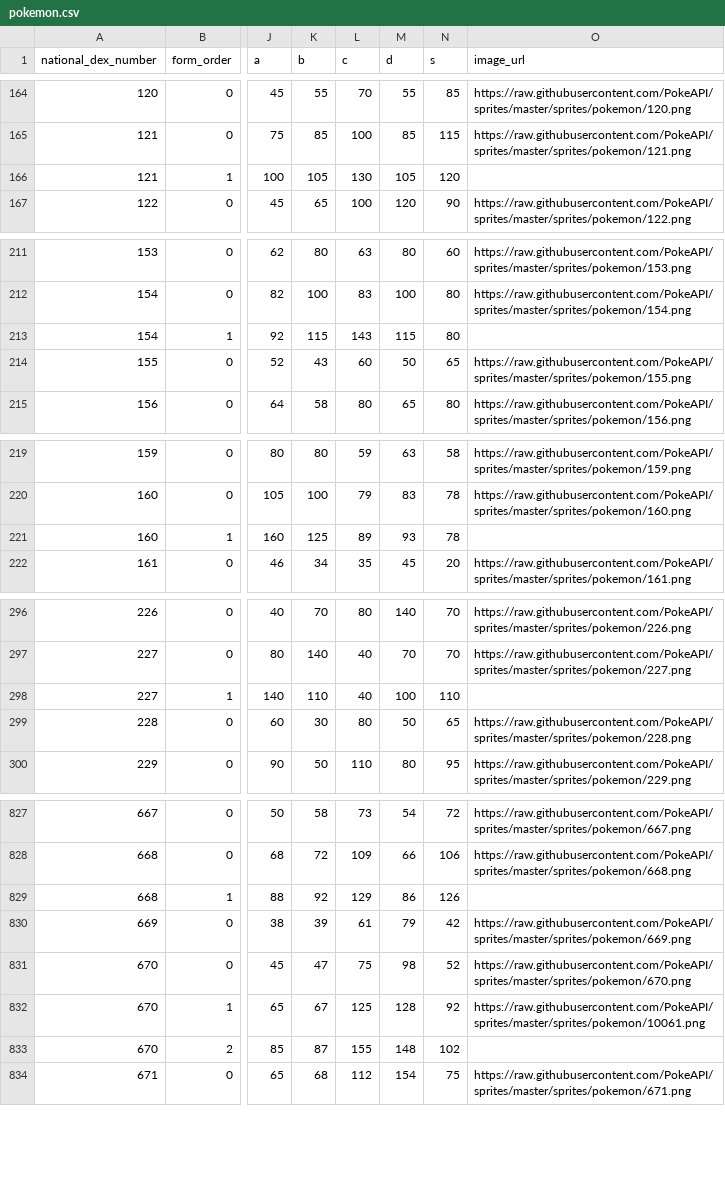
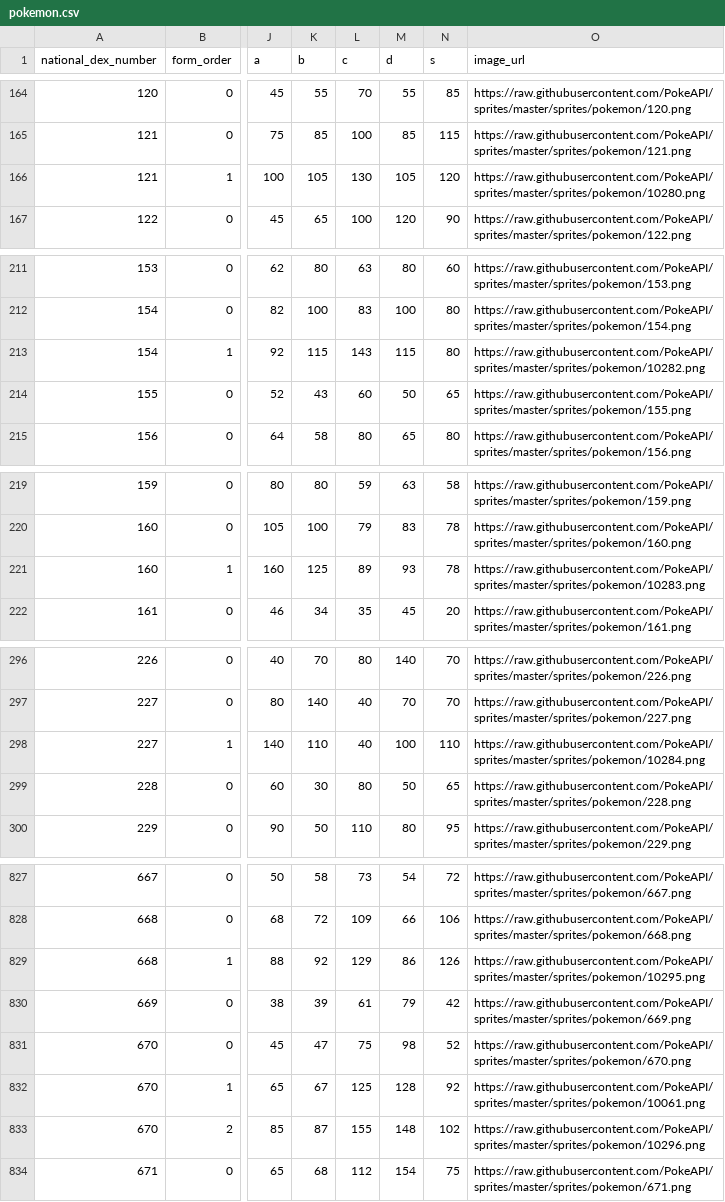
Before and after one commit to lesser-fam/pokemon-note-app, a CSV file: backend/storage/app/data/pokemon.csv, drawn as a sheet; only a part is shown, gaps mark what is left out; the diff covers the shown part only; the diff names each change by its address in the sheet, - before the commit and + after, or states it on an @@ line.

Commit message:
Update pokemon master data

```diff
--- a/backend/storage/app/data/pokemon.csv
+++ b/backend/storage/app/data/pokemon.csv
-O166 (image_url): (empty)
+O166 (image_url): https://raw.githubusercontent.com/PokeAPI/sprites/master/sprites/pokemon/10280.png
-O213 (image_url): (empty)
+O213 (image_url): https://raw.githubusercontent.com/PokeAPI/sprites/master/sprites/pokemon/10282.png
-O221 (image_url): (empty)
+O221 (image_url): https://raw.githubusercontent.com/PokeAPI/sprites/master/sprites/pokemon/10283.png
-O298 (image_url): (empty)
+O298 (image_url): https://raw.githubusercontent.com/PokeAPI/sprites/master/sprites/pokemon/10284.png
-O829 (image_url): (empty)
+O829 (image_url): https://raw.githubusercontent.com/PokeAPI/sprites/master/sprites/pokemon/10295.png
-O833 (image_url): (empty)
+O833 (image_url): https://raw.githubusercontent.com/PokeAPI/sprites/master/sprites/pokemon/10296.png
```
Also changed, not shown: 1 added row and 42 edited cells elsewhere in this file, backend/storage/app/data/pokemon_abilities.csv, 1 other file.
